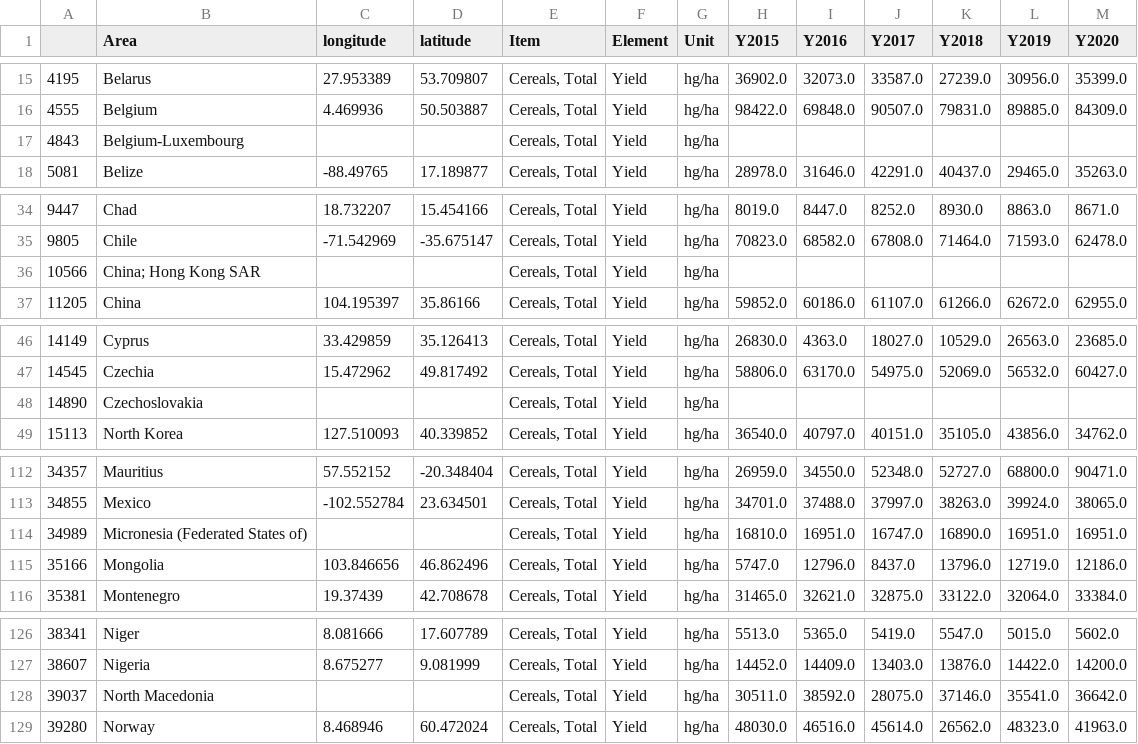
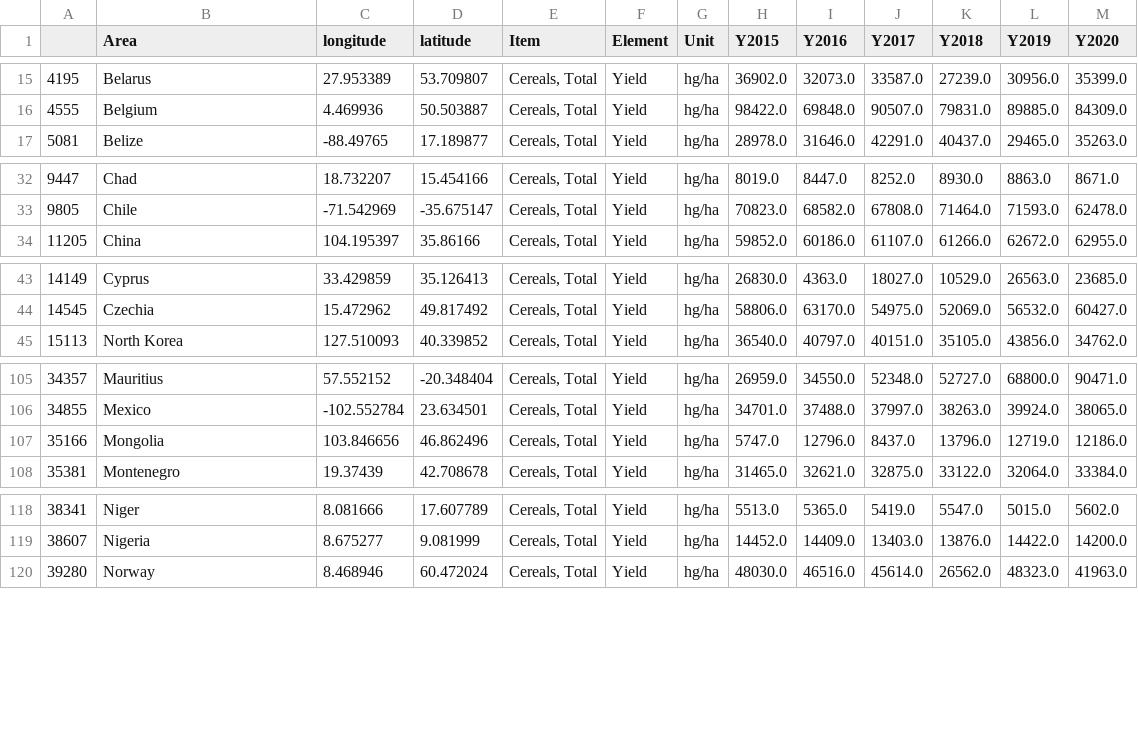
Before and after one commit to LongDangHoang/fit3179, a CSV file: data/processed/cereal_yield_per_country_2015-2020.csv, drawn as a sheet; only a part is shown, gaps mark what is left out; the diff covers the shown part only.

```diff
--- a/data/processed/cereal_yield_per_country_2015-2020.csv
+++ b/data/processed/cereal_yield_per_country_2015-2020.csv
@@ -16,3 +16,2 @@
 4555,Belgium,4.469936,50.503887,"Cereals, Total",Yield,hg/ha,98422.0,69848.0,90507.0,79831.0,89885.0,84309.0
-4843,Belgium-Luxembourg,,,"Cereals, Total",Yield,hg/ha,,,,,,
 5081,Belize,-88.49765,17.189877,"Cereals, Total",Yield,hg/ha,28978.0,31646.0,42291.0,40437.0,29465.0,35263.0
@@ -35,3 +33,2 @@
 9805,Chile,-71.542969,-35.675147,"Cereals, Total",Yield,hg/ha,70823.0,68582.0,67808.0,71464.0,71593.0,62478.0
-10566,China; Hong Kong SAR,,,"Cereals, Total",Yield,hg/ha,,,,,,
 11205,China,104.195397,35.86166,"Cereals, Total",Yield,hg/ha,59852.0,60186.0,61107.0,61266.0,62672.0,62955.0
@@ -47,3 +44,2 @@
 14545,Czechia,15.472962,49.817492,"Cereals, Total",Yield,hg/ha,58806.0,63170.0,54975.0,52069.0,56532.0,60427.0
-14890,Czechoslovakia,,,"Cereals, Total",Yield,hg/ha,,,,,,
 15113,North Korea,127.510093,40.339852,"Cereals, Total",Yield,hg/ha,36540.0,40797.0,40151.0,35105.0,43856.0,34762.0
@@ -113,3 +106,2 @@
 34855,Mexico,-102.552784,23.634501,"Cereals, Total",Yield,hg/ha,34701.0,37488.0,37997.0,38263.0,39924.0,38065.0
-34989,Micronesia (Federated States of),,,"Cereals, Total",Yield,hg/ha,16810.0,16951.0,16747.0,16890.0,16951.0,16951.0
 35166,Mongolia,103.846656,46.862496,"Cereals, Total",Yield,hg/ha,5747.0,12796.0,8437.0,13796.0,12719.0,12186.0
@@ -127,3 +119,2 @@
 38607,Nigeria,8.675277,9.081999,"Cereals, Total",Yield,hg/ha,14452.0,14409.0,13403.0,13876.0,14422.0,14200.0
-39037,North Macedonia,,,"Cereals, Total",Yield,hg/ha,30511.0,38592.0,28075.0,37146.0,35541.0,36642.0
 39280,Norway,8.468946,60.472024,"Cereals, Total",Yield,hg/ha,48030.0,46516.0,45614.0,26562.0,48323.0,41963.0
```
Also changed, not shown: 11 removed rows elsewhere in this file, data/processed/cereal_production_per_country_2015-2020.csv, 4 other files.
